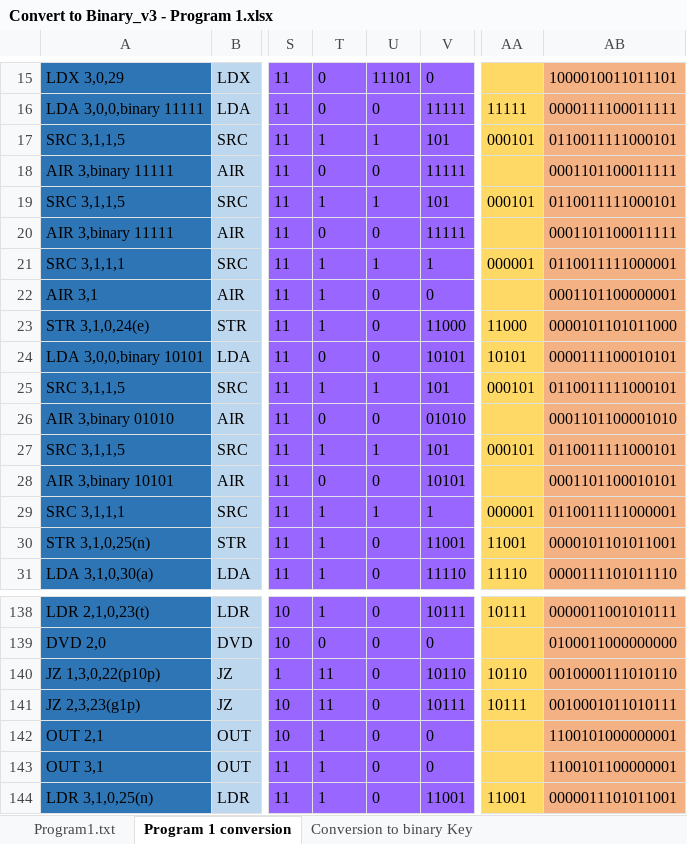
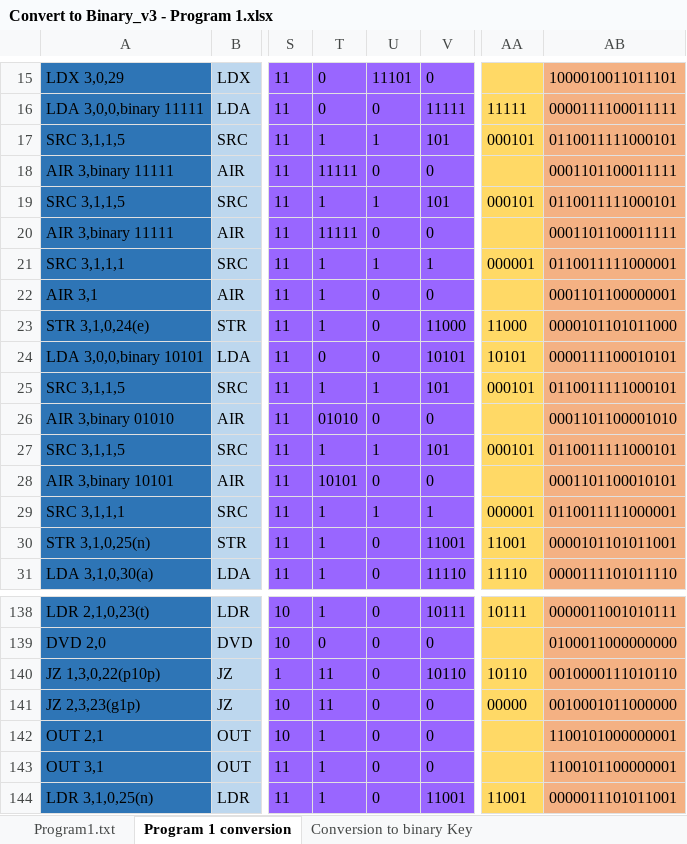
Before and after one commit to keegs23/GWU_ArchitectureProject, an Excel workbook: Convert to Binary_v3 - Program 1.xlsx, sheet Program 1 conversion, drawn as a sheet; only a part is shown, gaps mark what is left out; values as stored, in another font and other column widths than the file's, no borders; the diff names each change by its address in the sheet, - before the commit and + after, or states it on an @@ line.

Commit message:
programmatic fix for Program 1 conversion to binary

```diff
--- a/Convert to Binary_v3 - Program 1.xlsx (sheet Program 1 conversion)
+++ b/Convert to Binary_v3 - Program 1.xlsx (sheet Program 1 conversion)
-T18: 0
+T18: 11111
-V18: 11111
+V18: 0
-T20: 0
+T20: 11111
-V20: 11111
+V20: 0
-T26: 0
+T26: 01010
-V26: 01010
+V26: 0
-T28: 0
+T28: 10101
-V28: 10101
+V28: 0
-V141: 10111
+V141: 0
-AA141: 10111
+AA141: 00000
-AB141: 0010001011010111
+AB141: 0010001011000000
```
Also changed, not shown: formulas that keep their value.
